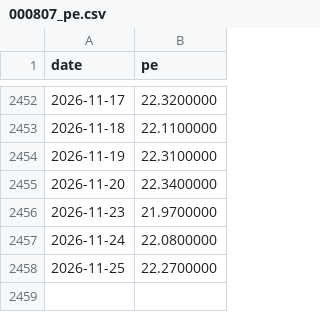
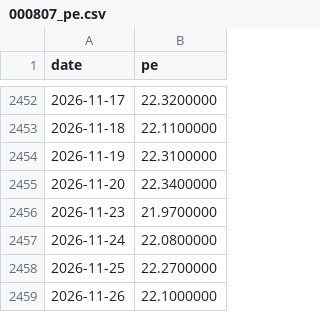
Before and after one commit to tang1273880952-dotcom/bond-timing, a CSV file: data/industry_cache/000807_pe.csv, drawn as a sheet; only a part is shown, gaps mark what is left out; the diff names each change by its address in the sheet, - before the commit and + after, or states it on an @@ line.

```diff
--- a/data/industry_cache/000807_pe.csv
+++ b/data/industry_cache/000807_pe.csv
+row 2459: 2026-11-26 | 22.1000000
```
Also changed, not shown: data/industry_cache/399971_pe.csv, data/industry_cache/399989_pe.csv, 3 other files.
